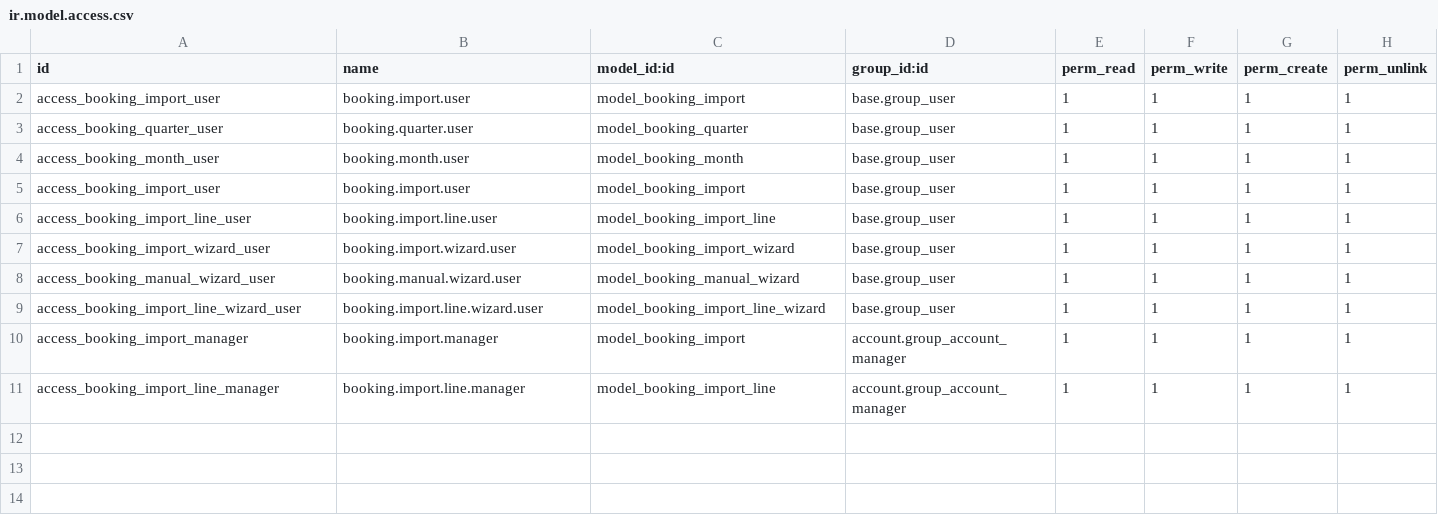
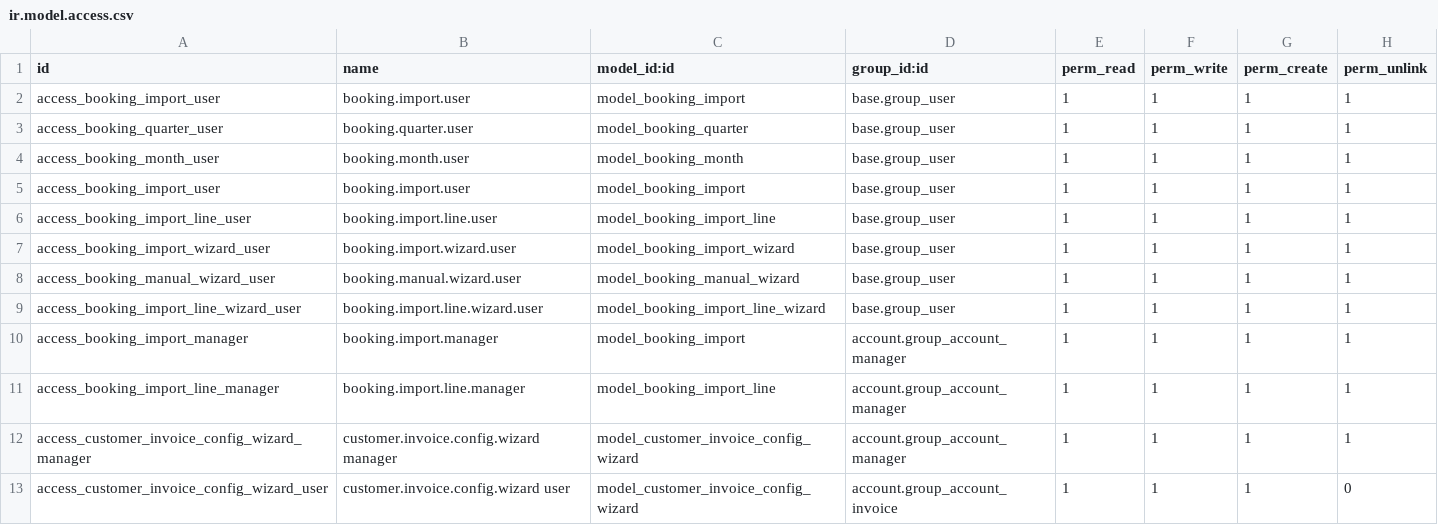
Before and after one commit to dbelrose/en-travaux, a CSV file: os_hospitality_managment/security/ir.model.access.csv, drawn as a sheet.

```diff
--- a/os_hospitality_managment/security/ir.model.access.csv
+++ b/os_hospitality_managment/security/ir.model.access.csv
@@ -11 +11,3 @@ access_booking_import_manager,booking.import.manager,model_booking_import,accoun
 access_booking_import_line_manager,booking.import.line.manager,model_booking_import_line,account.group_account_manager,1,1,1,1
+access_customer_invoice_config_wizard_manager,customer.invoice.config.wizard manager,model_customer_invoice_config_wizard,account.group_account_manager,1,1,1,1
+access_customer_invoice_config_wizard_user,customer.invoice.config.wizard user,model_customer_invoice_config_wizard,account.group_account_invoice,1,1,1,0
```
Also changed, not shown: 17 other files.
